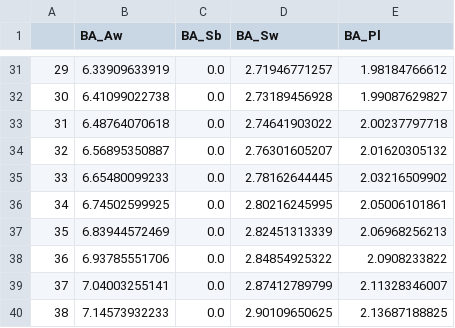
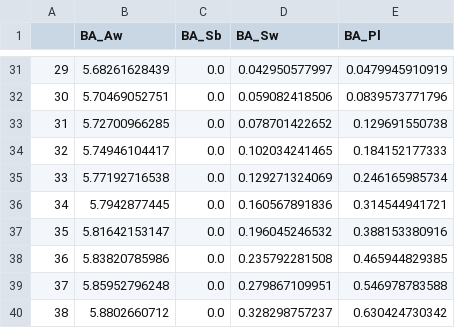
Before and after one commit to tesera/pygypsy, a CSV file: data/output/comparisons_673537.csv, drawn as a sheet; only a part is shown, gaps mark what is left out; the diff covers the shown part only.

```diff
--- a/data/output/comparisons_673537.csv
+++ b/data/output/comparisons_673537.csv
@@ -31,10 +31,10 @@
-29,6.33909633919,0.0,2.71946771257,1.98184766612
-30,6.41099022738,0.0,2.73189456928,1.99087629827
-31,6.48764070618,0.0,2.74641903022,2.00237797718
-32,6.56895350887,0.0,2.76301605207,2.01620305132
-33,6.65480099233,0.0,2.78162644445,2.03216509902
-34,6.74502599925,0.0,2.80216245995,2.05006101861
-35,6.83944572469,0.0,2.82451313339,2.06968256213
-36,6.93785551706,0.0,2.84854925322,2.0908233822
-37,7.04003255141,0.0,2.87412789799,2.11328346007
-38,7.14573932233,0.0,2.90109650625,2.13687188825
+29,5.68261628439,0.0,0.042950577997,0.0479945910919
+30,5.70469052751,0.0,0.059082418506,0.0839573771796
+31,5.72700966285,0.0,0.078701422652,0.129691550738
+32,5.74946104417,0.0,0.102034241465,0.184152177333
+33,5.77192716538,0.0,0.129271324069,0.246165985734
+34,5.7942877445,0.0,0.160567891836,0.314544941721
+35,5.81642153147,0.0,0.196045246532,0.388153380916
+36,5.83820785986,0.0,0.235792281508,0.465944829385
+37,5.85952796248,0.0,0.279867109951,0.546978783588
+38,5.8802660712,0.0,0.328298757237,0.630424730342
```
Also changed, not shown: 137 edited cells elsewhere in this file, data/output/comparisons_1049300.csv, data/output/comparisons_1124920.csv, 42 other files.
